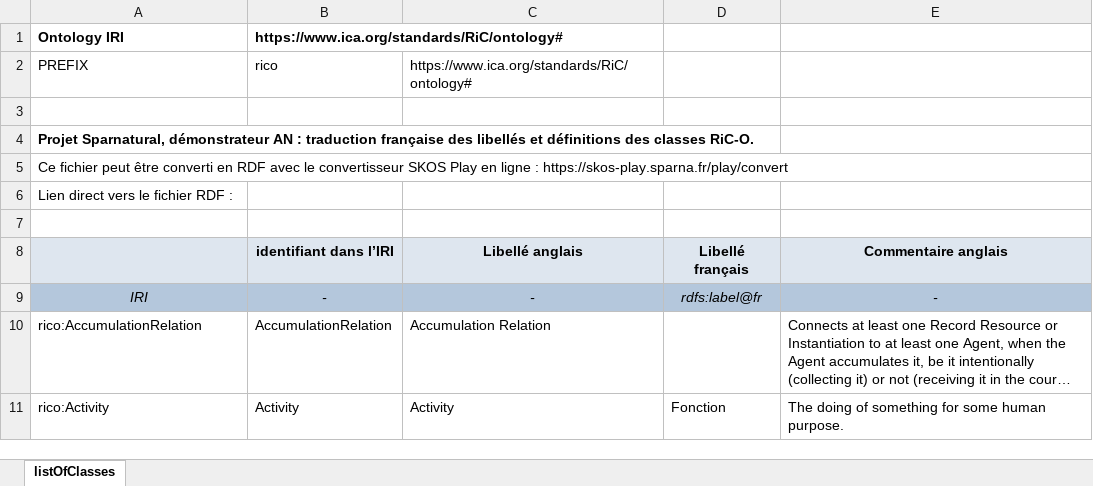
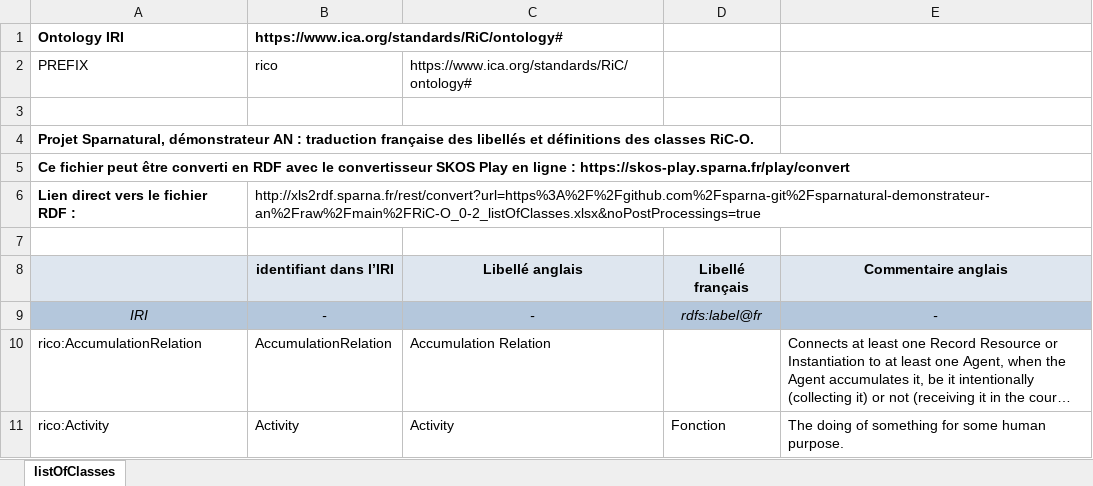
Before and after one commit to sparna-git/sparnatural-demonstrateur-an, an Excel workbook: RiC-O_0-2_listOfClasses.xlsx, sheet listOfClasses, drawn as a sheet; only a part is shown; long unchanged cells end in …; values as stored, in another font and other column widths than the file's, no borders; the diff names each change by its address in the sheet, - before the commit and + after, or states it on an @@ line.

```diff
--- a/RiC-O_0-2_listOfClasses.xlsx (sheet listOfClasses)
+++ b/RiC-O_0-2_listOfClasses.xlsx (sheet listOfClasses)
-A5:A6 bold: off
+A5:A6 bold: on
-B6: (empty)
+B6: http://xls2rdf.sparna.fr/rest/convert?url=https%3A%2F%2Fgithub.com%2Fsparna-git%2Fsparnatural-demonstrateur-an%2Fraw%2Fmain%2FRiC-O_0-2_listOfClasses.xlsx&noPostProcessings=true
```
Also changed, not shown: RiC-O_0-2_listOfDatatypeProperties.xlsx.
